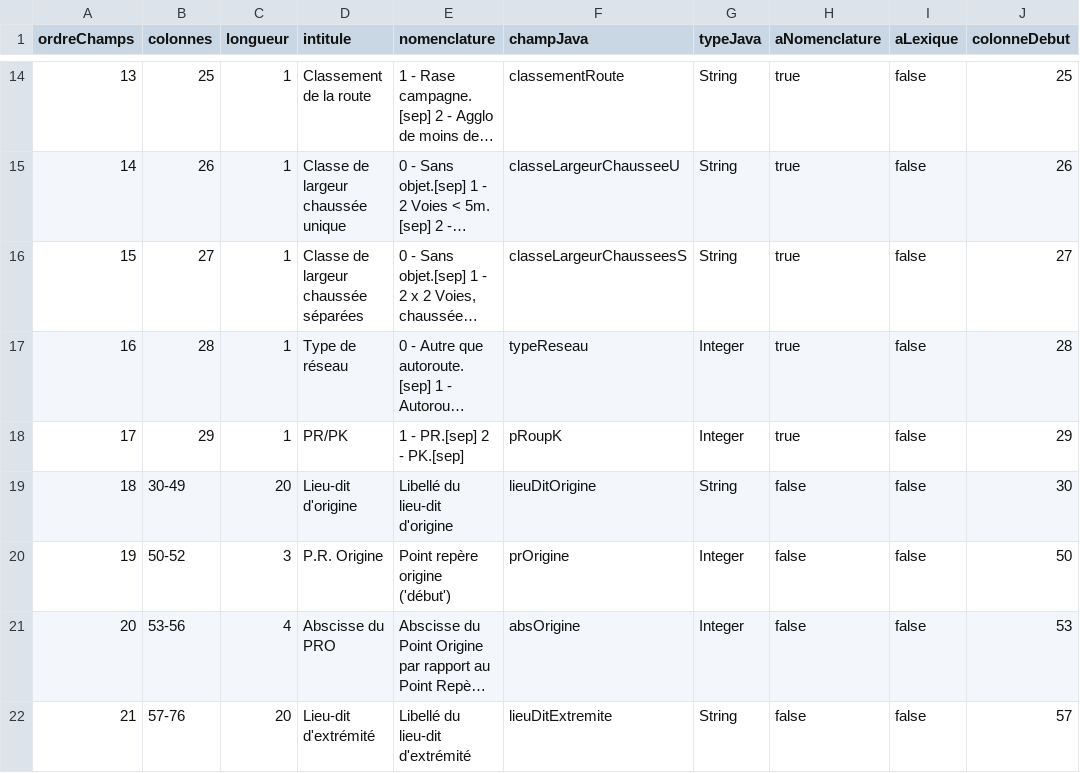
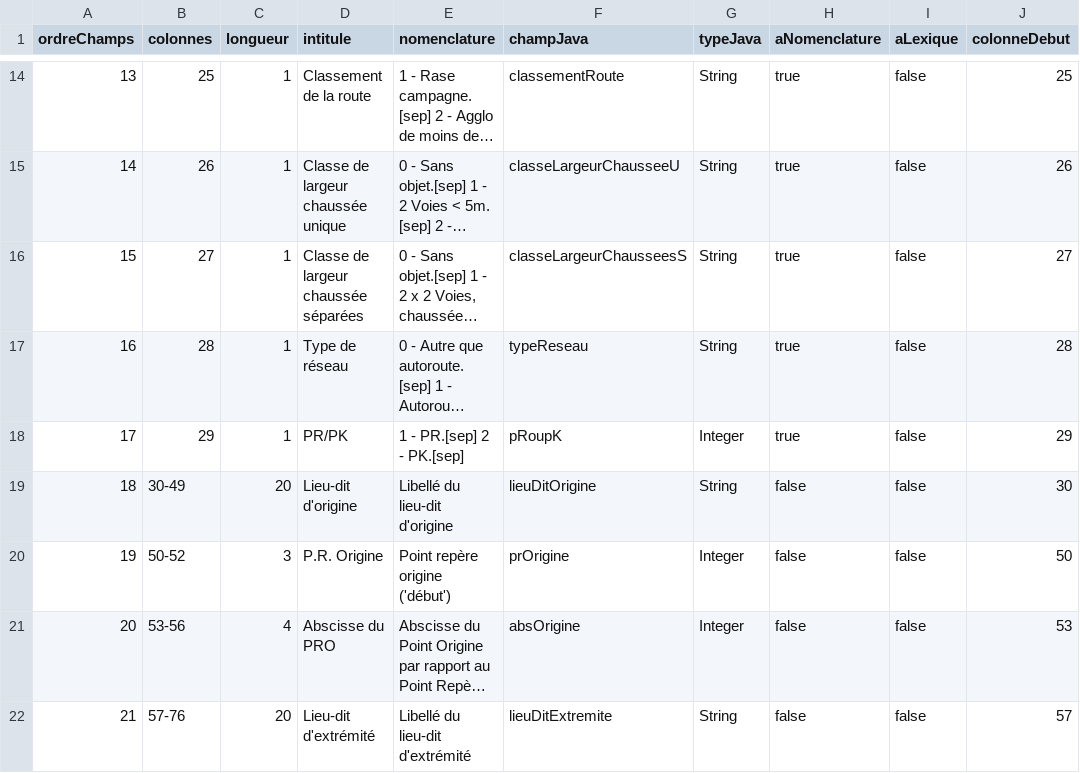
Before and after one commit to DanielLEVY25021961/traficweb_v1, a CSV file: src/main/resources/ressources/Descriptions de fichier/Hit/Descriptions en UTF-8/2014-07-19_Description_HIT_Utf8.csv, drawn as a sheet; only a part is shown, gaps mark what is left out; long unchanged cells end in …; the diff names each change by its address in the sheet, - before the commit and + after, or states it on an @@ line.

```diff
--- a/src/main/resources/ressources/Descriptions de fichier/Hit/Descriptions en UTF-8/2014-07-19_Description_HIT_Utf8.csv
+++ b/src/main/resources/ressources/Descriptions de fichier/Hit/Descriptions en UTF-8/2014-07-19_Description_HIT_Utf8.csv
-G17 (typeJava): Integer
+G17 (typeJava): String
```
Also changed, not shown: 12 other files.
